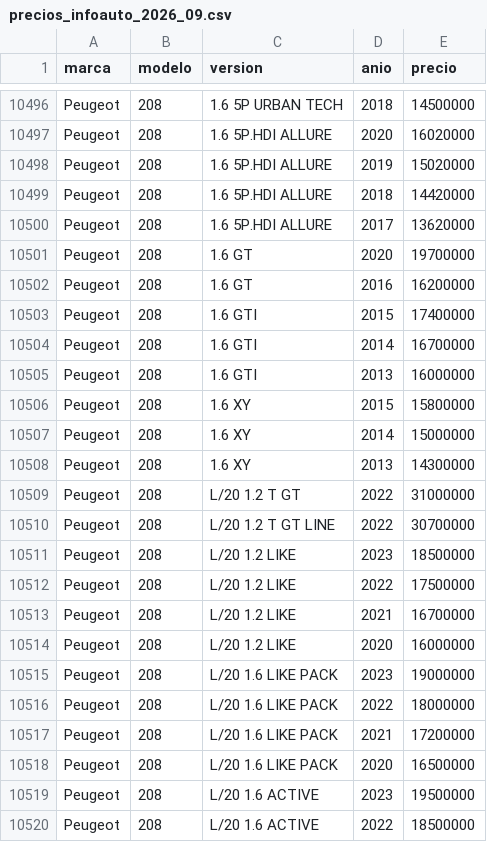
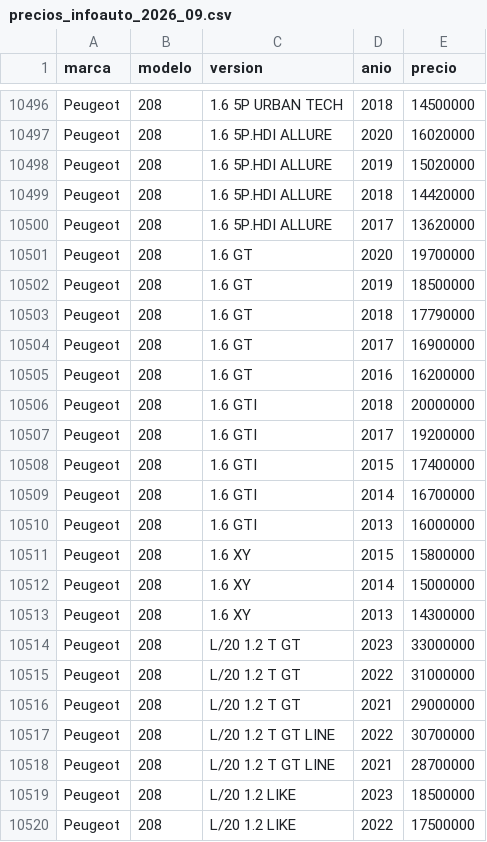
Before and after one commit to danielvega-inmobiliaria/Agencieros, a CSV file: seed/precios_infoauto/precios_infoauto_2026_09.csv, drawn as a sheet; only a part is shown, gaps mark what is left out; the shorter side is filled out with more unchanged rows; the diff names each change by its address in the sheet, - before the commit and + after, or states it on an @@ line.

Commit message:
Precios Sep-2026: págs. 123-126 + celdas de la mancha de la pág. 124 (208 GT/GTI/L20)

```diff
--- a/seed/precios_infoauto/precios_infoauto_2026_09.csv
+++ b/seed/precios_infoauto/precios_infoauto_2026_09.csv
+row 10502: Peugeot | 208 | 1.6 GT | 2019 | 18500000
+row 10503: Peugeot | 208 | 1.6 GT | 2018 | 17790000
+row 10504: Peugeot | 208 | 1.6 GT | 2017 | 16900000
+row 10506: Peugeot | 208 | 1.6 GTI | 2018 | 20000000
+row 10507: Peugeot | 208 | 1.6 GTI | 2017 | 19200000
+row 10514: Peugeot | 208 | L/20 1.2 T GT | 2023 | 33000000
+row 10516: Peugeot | 208 | L/20 1.2 T GT | 2021 | 29000000
+row 10518: Peugeot | 208 | L/20 1.2 T GT LINE | 2021 | 28700000
```
Also changed, not shown: 1 other file.
